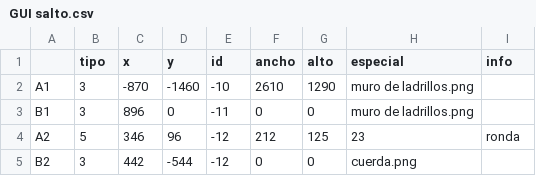
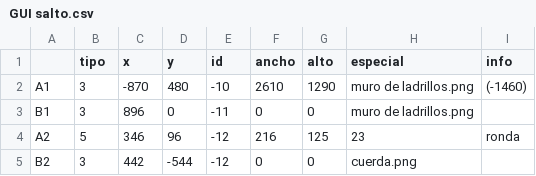
Before and after one commit to JoseEduardoGarciaAvalos/ICE-M, a CSV file: Files/GUI salto.csv, drawn as a sheet.

```diff
--- a/Files/GUI salto.csv
+++ b/Files/GUI salto.csv
@@ -1,5 +1,5 @@
 ,tipo,x,y,id,ancho,alto,especial,info
-A1,3,-870,-1460,-10,2610,1290,muro de ladrillos.png,
+A1,3,-870,480,-10,2610,1290,muro de ladrillos.png,(-1460)
 B1,3,896,0,-11,0,0,muro de ladrillos.png,
-A2,5,346,96,-12,212,125,23,ronda
+A2,5,346,96,-12,216,125,23,ronda
 B2,3,442,-544,-12,0,0,cuerda.png,
```
Also changed, not shown: Files/GUI pausa.csv, Files/tareas.csv, 32 other files.
